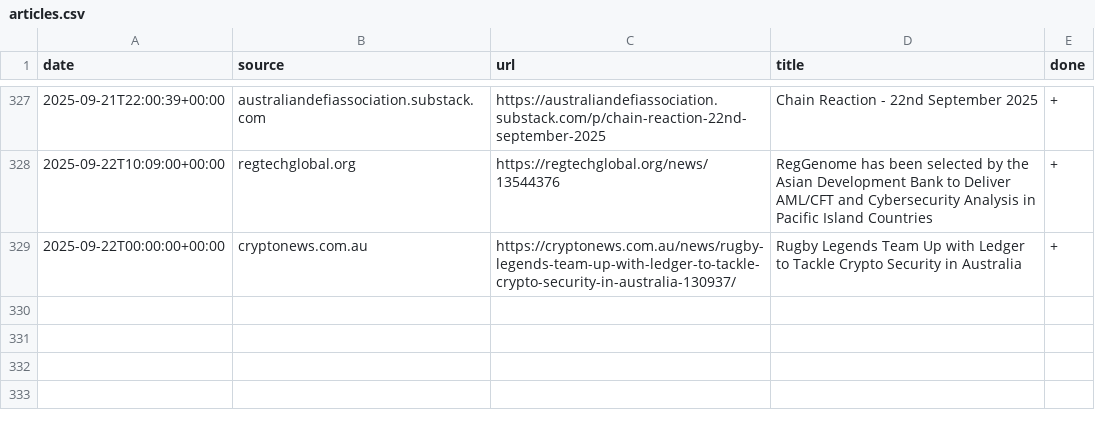
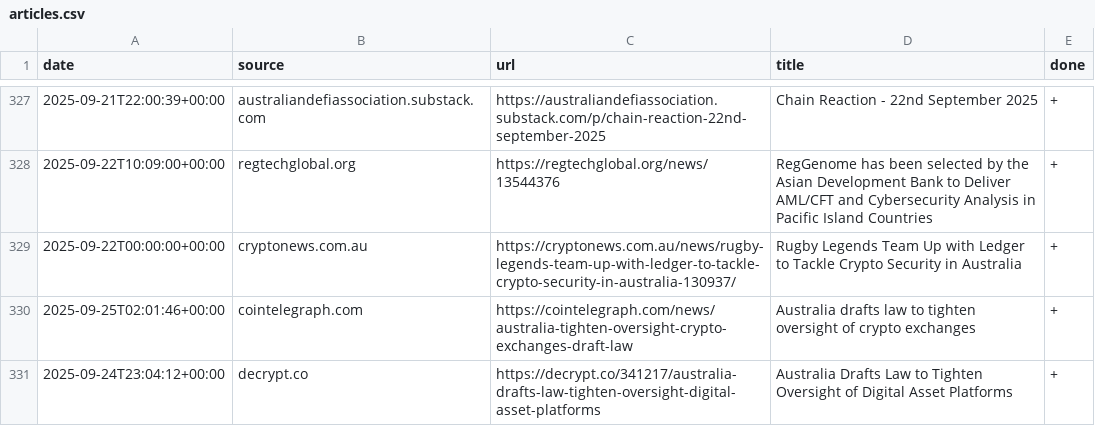
Before and after one commit to konashevich/ozcryptonews, a CSV file: articles.csv, drawn as a sheet; only a part is shown, gaps mark what is left out.

Commit message:
Update articles.csv

```diff
--- a/articles.csv
+++ b/articles.csv
@@ -329 +329,3 @@ date,source,url,title,done
 2025-09-22T00:00:00+00:00,cryptonews.com.au,https://cryptonews.com.au/news/rugby-legends-team-up-with-ledger-to-tackle-crypto-security-in-australia-130937/,Rugby Legends Team Up with Ledger to Tackle Crypto Security in Australia,+
+2025-09-25T02:01:46+00:00,cointelegraph.com,https://cointelegraph.com/news/australia-tighten-oversight-crypto-exchanges-draft-law,Australia drafts law to tighten oversight of crypto exchanges,+
+2025-09-24T23:04:12+00:00,decrypt.co,https://decrypt.co/341217/australia-drafts-law-tighten-oversight-digital-asset-platforms,Australia Drafts Law to Tighten Oversight of Digital Asset Platforms,+
```
